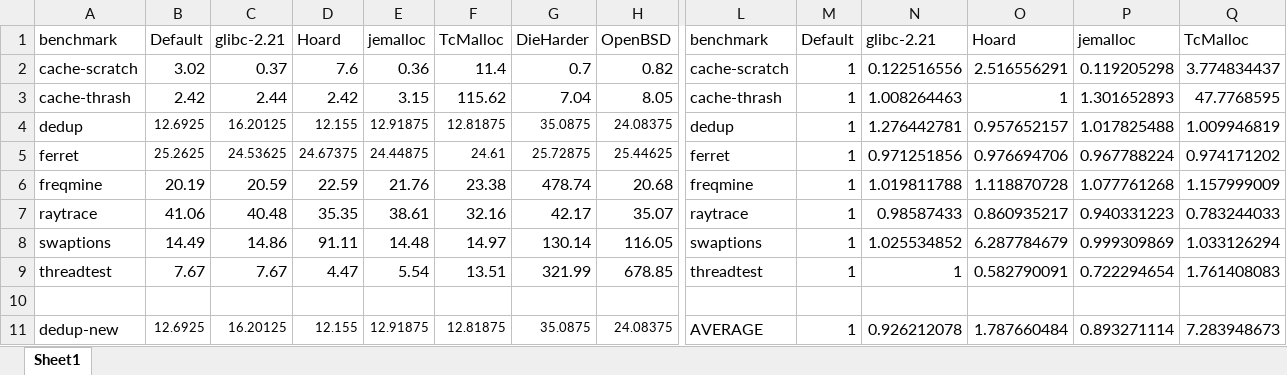
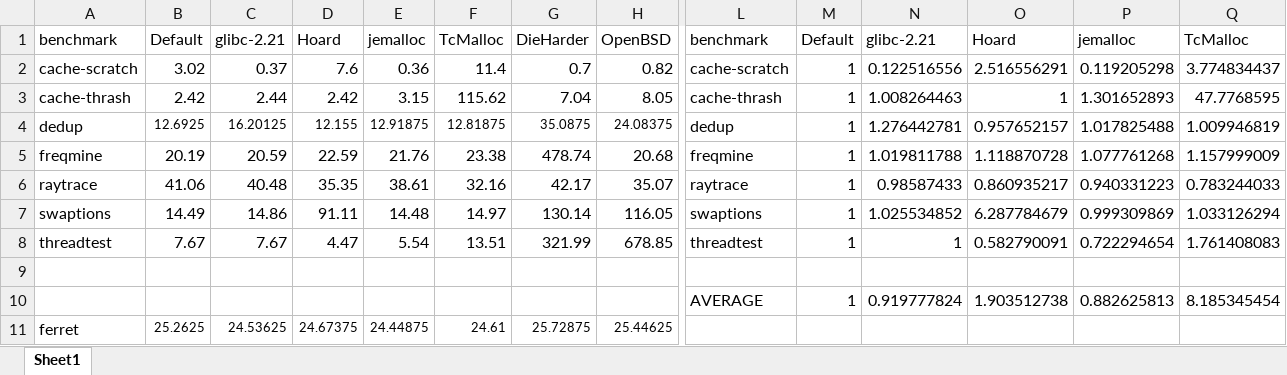
Before and after one commit to UTSASRG/MemPerf-Pro, an Excel workbook: paper/figures/regular-performance.xlsx, sheet Sheet1, drawn as a sheet; only a part is shown, gaps mark what is left out; values as stored, in another font and other column widths than the file's, no borders; charts and pictures not drawn; removed rows and columns are numbered as before the commit, all else as after; rows hold the shown columns only; the diff names each change by its address in the sheet, - before the commit and + after, or states it on an @@ line.

Commit message:
figure

```diff
--- a/paper/figures/regular-performance.xlsx (sheet Sheet1)
+++ b/paper/figures/regular-performance.xlsx (sheet Sheet1)
-row 5: ferret | 25.2625 | 24.53625 | 24.67375 | 24.44875 | 24.61 | 25.72875 | 25.44625 | ferret | 1 | 0.971251856 | 0.976694706 | 0.967788224 | 0.974171202
-row 11: dedup-new | 12.6925 | 16.20125 | 12.155 | 12.91875 | 12.81875 | 35.0875 | 24.08375 | AVERAGE | 1 | 0.926212078 | 1.787660484 | 0.893271114 | 7.283948673
+row 10:  |  |  |  |  |  |  |  | AVERAGE | 1 | 0.919777824 | 1.903512738 | 0.882625813 | 8.185345454
+row 11: ferret | 25.2625 | 24.53625 | 24.67375 | 24.44875 | 24.61 | 25.72875 | 25.44625
```
Also changed, not shown: formulas that keep their value, charts or pictures, 1 other file.
